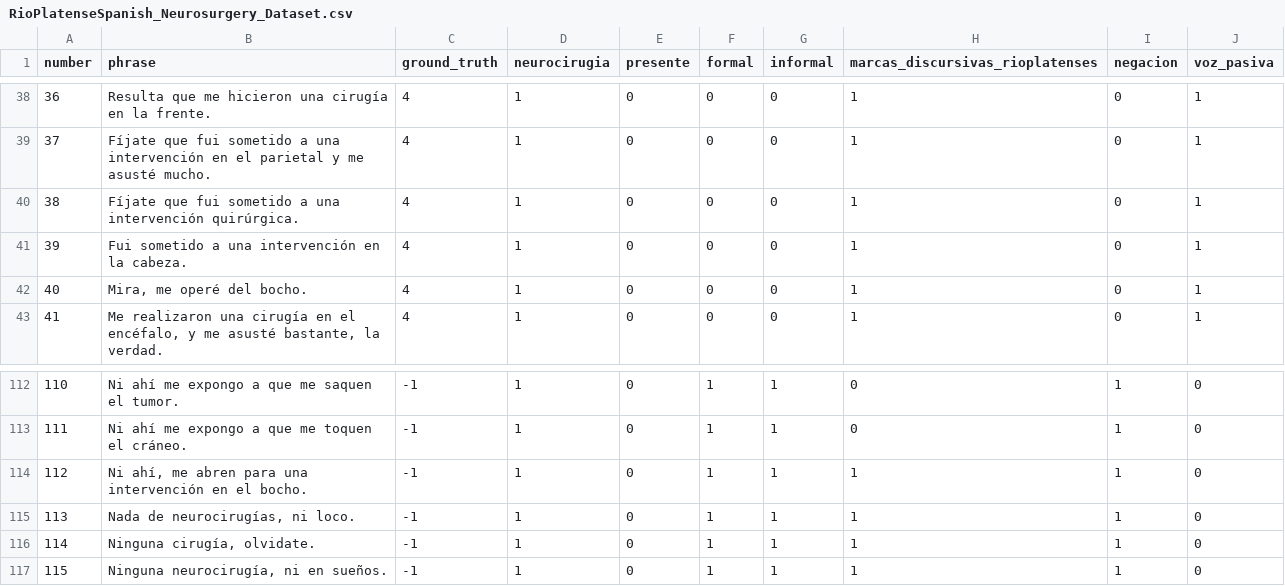
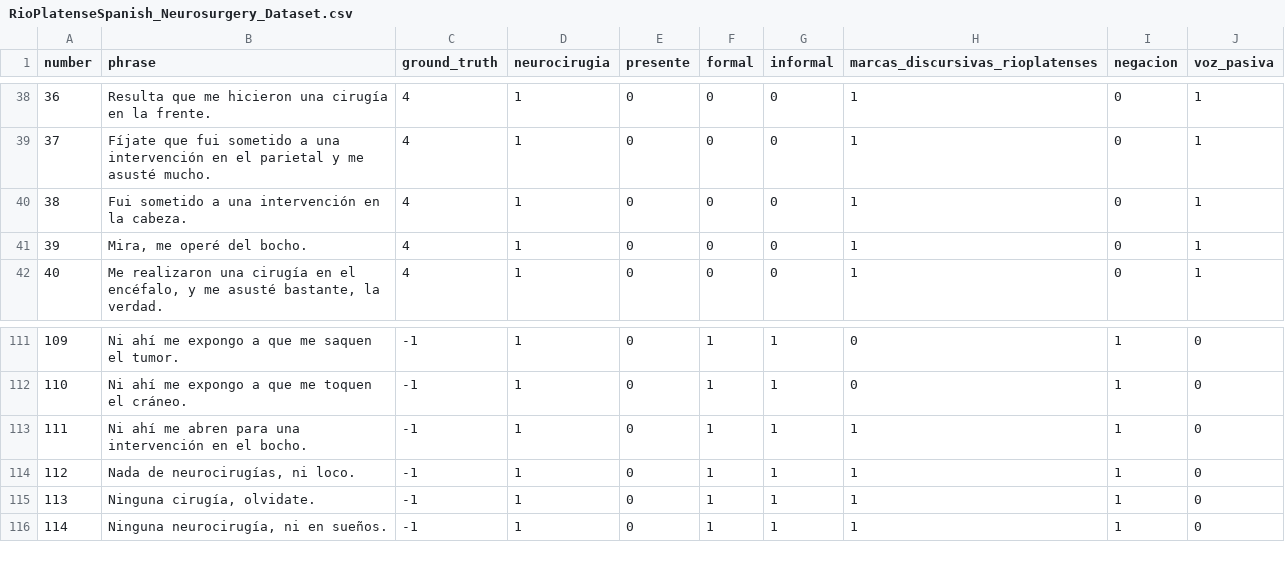
Before and after one commit to andrescotton-cience/RioPlatenseSpanish_Neurosurgery_Dataset, a CSV file: RioPlatenseSpanish_Neurosurgery_Dataset.csv, drawn as a sheet; only a part is shown, gaps mark what is left out; removed rows and columns are numbered as before the commit, all else as after; the diff names each change by its address in the sheet, - before the commit and + after, or states it on an @@ line.

Commit message:
Add files via upload

```diff
--- a/RioPlatenseSpanish_Neurosurgery_Dataset.csv
+++ b/RioPlatenseSpanish_Neurosurgery_Dataset.csv
-row 40: 38 | Fíjate que fui sometido a una intervención quirúrgica. | 4 | 1 | 0 | 0 | 0 | 1 | 0 | 1
@@ column A (number) renumbered from row 40 down @@
-B113 (phrase): Ni ahí, me abren…
+B113 (phrase): Ni ahí me abren…
```
